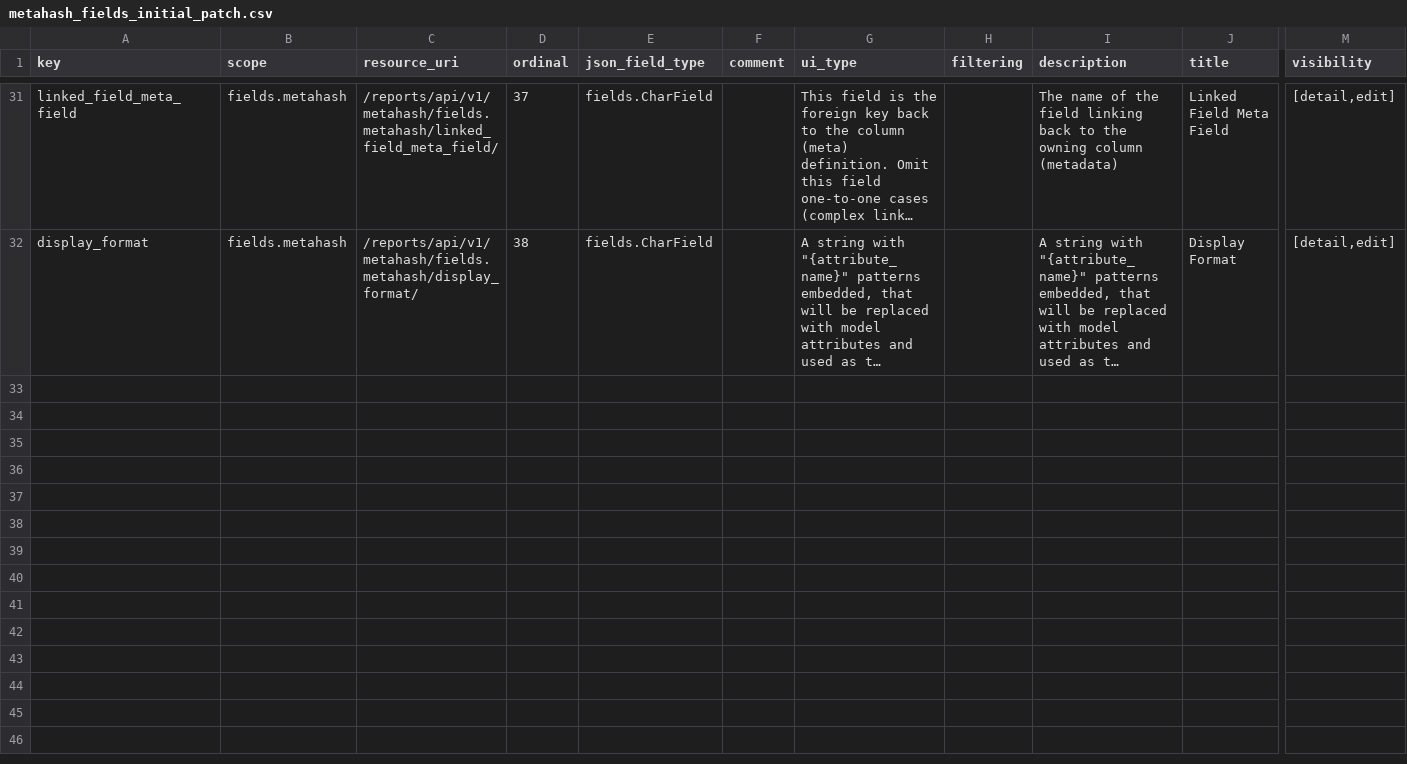
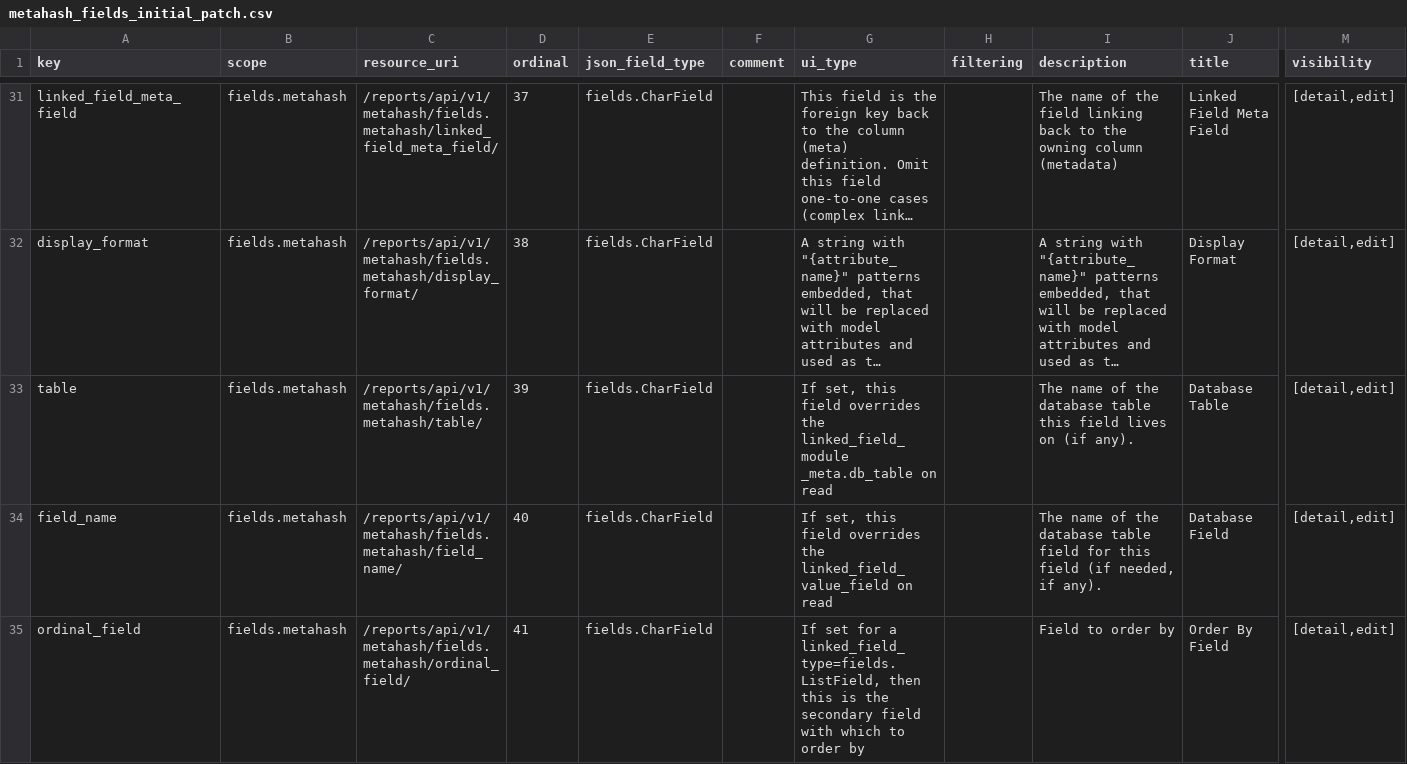
Before and after one commit to seanderickson/lims, a CSV file: reports/static/api_init/metahash_fields_initial_patch.csv, drawn as a sheet; only a part is shown, gaps mark what is left out; long unchanged cells end in …; rows hold the shown columns only; the diff names each change by its address in the sheet, - before the commit and + after, or states it on an @@ line.

```diff
--- a/reports/static/api_init/metahash_fields_initial_patch.csv
+++ b/reports/static/api_init/metahash_fields_initial_patch.csv
+row 33: table | fields.metahash | /reports/api/v1/metahash/fields.metahash/table/ | 39 | fields.CharField |  | If set, this field overrides the linked_field_module _meta.db_table on read |  | The name of the database table this field lives on (if any). | Database Table | [detail,edit]
+row 34: field_name | fields.metahash | /reports/api/v1/metahash/fields.metahash/field_name/ | 40 | fields.CharField |  | If set, this field overrides the linked_field_value_field on read |  | The name of the database table field for this field (if needed, if any). | Database Field | [detail,edit]
+row 35: ordinal_field | fields.metahash | /reports/api/v1/metahash/fields.metahash/ordinal_field/ | 41 | fields.CharField |  | If set for a linked_field_type=fields.ListField, then this is the secondary field with which to order by |  | Field to order by | Order By Field | [detail,edit]
```
Also changed, not shown: db/static/api_init/metahash_fields_smallmoleculereagent.csv, 8 other files.
